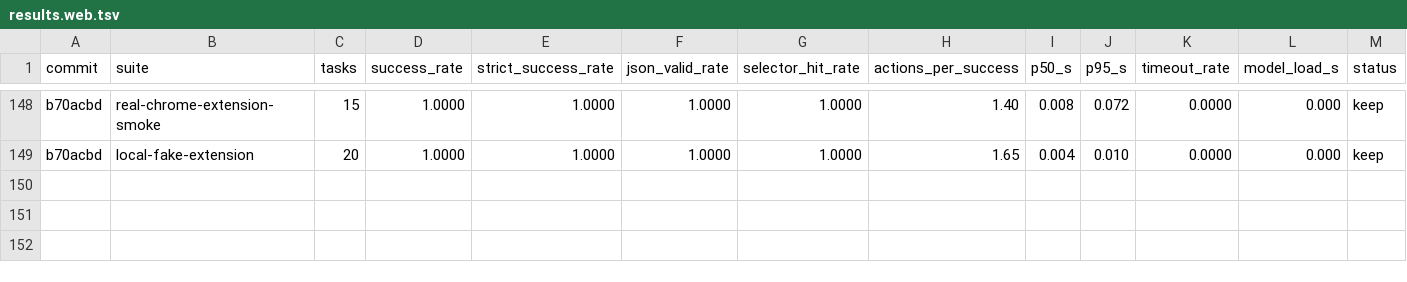
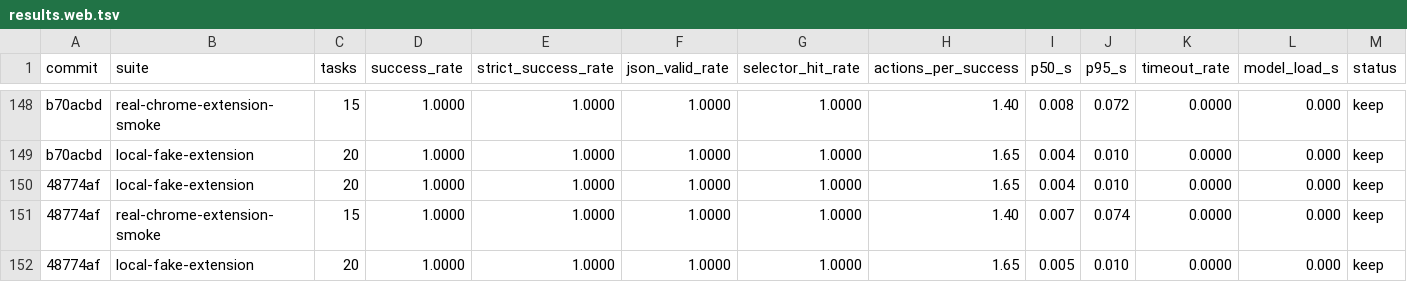
Before and after one commit to killerapp/gemma-gem-extension, a TSV file: results.web.tsv, drawn as a sheet; only a part is shown, gaps mark what is left out; rows hold the shown columns only; the diff names each change by its address in the sheet, - before the commit and + after, or states it on an @@ line.

Commit message:
Benchmark model JSON field contracts

```diff
--- a/results.web.tsv
+++ b/results.web.tsv
+row 150: 48774af | local-fake-extension | 20 | 1.0000 | 1.0000 | 1.0000 | 1.0000 | 1.65 | 0.004 | 0.010 | 0.0000 | 0.000 | keep
+row 151: 48774af | real-chrome-extension-smoke | 15 | 1.0000 | 1.0000 | 1.0000 | 1.0000 | 1.40 | 0.007 | 0.074 | 0.0000 | 0.000 | keep
+row 152: 48774af | local-fake-extension | 20 | 1.0000 | 1.0000 | 1.0000 | 1.0000 | 1.65 | 0.005 | 0.010 | 0.0000 | 0.000 | keep
```
Also changed, not shown: 5 other files.
